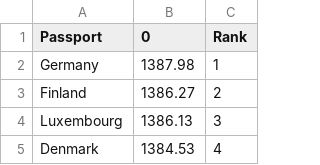
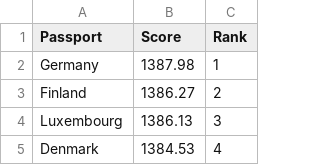
Before and after one commit to yavvee/PassportRank, a CSV file: PassportRank1.csv, drawn as a sheet; only a part is shown.

```diff
--- a/PassportRank1.csv
+++ b/PassportRank1.csv
@@ -1,2 +1,2 @@
-Passport,0,Rank
+Passport,Score,Rank
 Germany,1387.98,1
```
Also changed, not shown: 4 other files.
